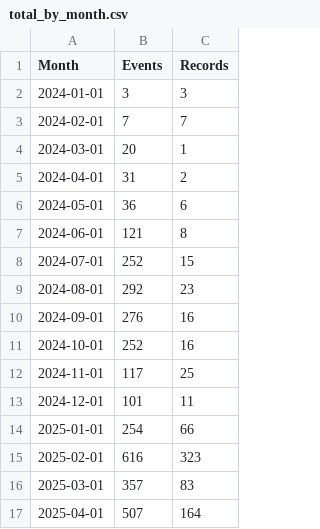
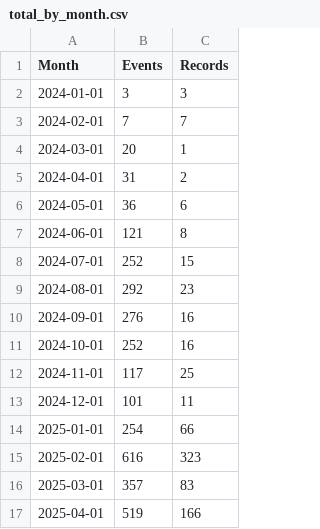
Before and after one commit to open-innovations/bradford-2025, a CSV file: src/themes/programme/_data/events/total_by_month.csv, drawn as a sheet.

```diff
--- a/src/themes/programme/_data/events/total_by_month.csv
+++ b/src/themes/programme/_data/events/total_by_month.csv
@@ -16,2 +16,2 @@ Month,Events,Records
 2025-03-01,357,83
-2025-04-01,507,164
+2025-04-01,519,166
```
Also changed, not shown: src/themes/programme/_data/events/monthly_breakdown.csv, src/themes/programme/_data/events/monthly_by_project.csv, 20 other files.
